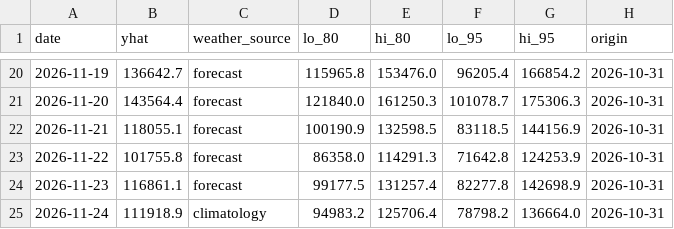
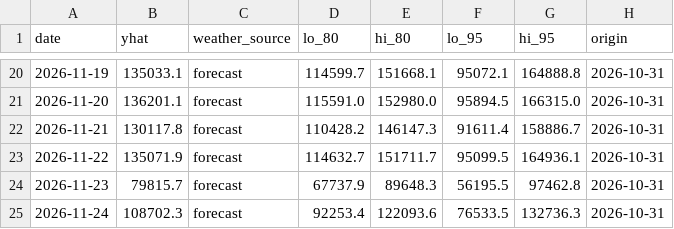
Before and after one commit to dvskaff/citibike-demand-forecasting, a CSV file: forecasts/forecast_from_2026-10-31.csv, drawn as a sheet; only a part is shown, gaps mark what is left out; the diff covers the shown part only.

```diff
--- a/forecasts/forecast_from_2026-10-31.csv
+++ b/forecasts/forecast_from_2026-10-31.csv
@@ -20,6 +20,6 @@ date,yhat,weather_source,lo_80,hi_80,lo_95,hi_95,origin
-2026-11-19,136642.7,forecast,115965.8,153476.0,96205.4,166854.2,2026-10-31
-2026-11-20,143564.4,forecast,121840.0,161250.3,101078.7,175306.3,2026-10-31
-2026-11-21,118055.1,forecast,100190.9,132598.5,83118.5,144156.9,2026-10-31
-2026-11-22,101755.8,forecast,86358.0,114291.3,71642.8,124253.9,2026-10-31
-2026-11-23,116861.1,forecast,99177.5,131257.4,82277.8,142698.9,2026-10-31
-2026-11-24,111918.9,climatology,94983.2,125706.4,78798.2,136664.0,2026-10-31
+2026-11-19,135033.1,forecast,114599.7,151668.1,95072.1,164888.8,2026-10-31
+2026-11-20,136201.1,forecast,115591.0,152980.0,95894.5,166315.0,2026-10-31
+2026-11-21,130117.8,forecast,110428.2,146147.3,91611.4,158886.7,2026-10-31
+2026-11-22,135071.9,forecast,114632.7,151711.7,95099.5,164936.1,2026-10-31
+2026-11-23,79815.7,forecast,67737.9,89648.3,56195.5,97462.8,2026-10-31
+2026-11-24,108702.3,forecast,92253.4,122093.6,76533.5,132736.3,2026-10-31
```
Also changed, not shown: 67 edited cells elsewhere in this file, 1 other file.
